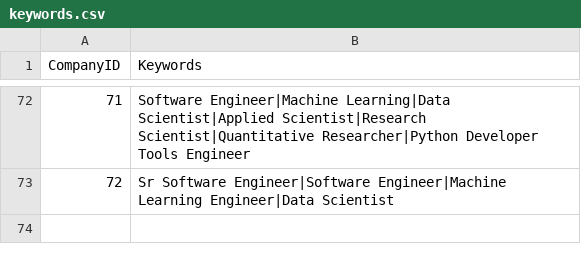
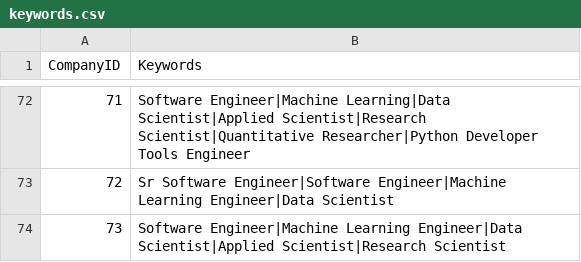
Before and after one commit to mehtajinesh/New-Full-Time-Jobs-Notifier, a CSV file: data/keywords.csv, drawn as a sheet; only a part is shown, gaps mark what is left out; the diff names each change by its address in the sheet, - before the commit and + after, or states it on an @@ line.

```diff
--- a/data/keywords.csv
+++ b/data/keywords.csv
+row 74: 73 | Software Engineer|Machine Learning Engineer|Data Scientist|Applied Scientist|Research Scientist
```
Also changed, not shown: data/already_known_jobs.csv, data/company_data.csv, 4 other files.
